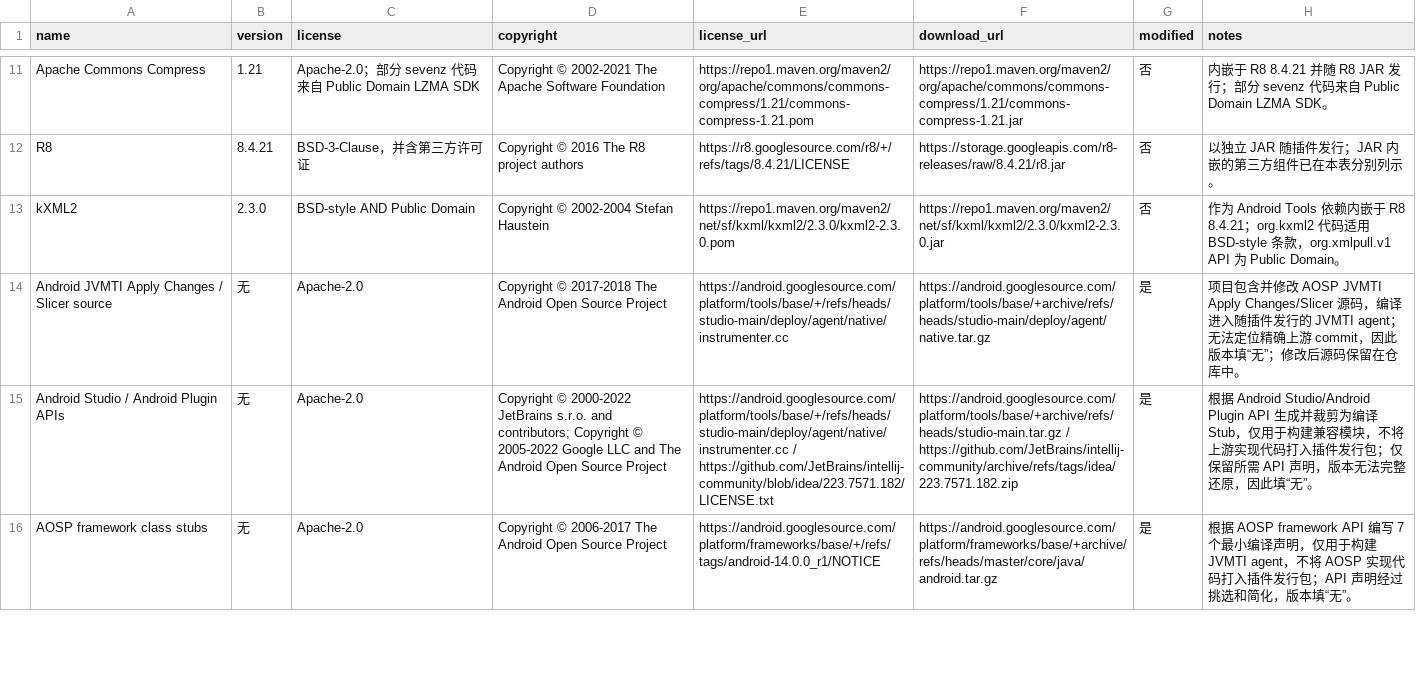
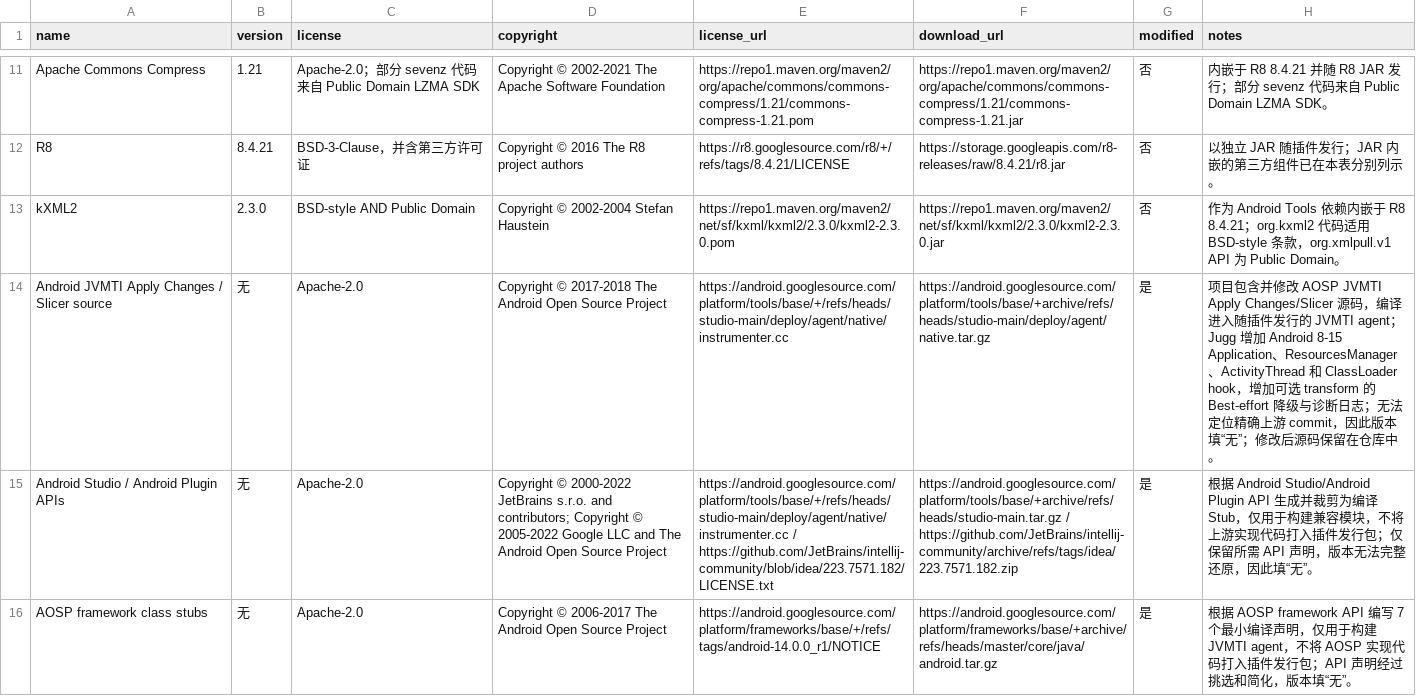
Before and after one commit to tencentmusic/jugg, a CSV file: third_party/components.csv, drawn as a sheet; only a part is shown, gaps mark what is left out; the diff names each change by its address in the sheet, - before the commit and + after, or states it on an @@ line.

Commit message:
[other] update license

```diff
--- a/third_party/components.csv
+++ b/third_party/components.csv
-H14 (notes): …JVMTI agent；无法定位…
+H14 (notes): …JVMTI agent；Jugg 增加 Android 8-15 Application、ResourcesManager、ActivityThread 和 ClassLoader hook，增加可选 transform 的 Best-effort 降级与诊断日志；无法定位…
```
Also changed, not shown: 10 other files.
